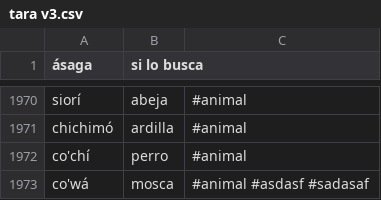
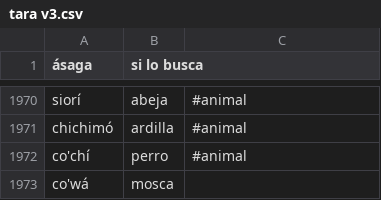
Before and after one commit to AdfPizarro/remeke, a CSV file: tara v3.csv, drawn as a sheet; only a part is shown, gaps mark what is left out.

```diff
--- a/tara v3.csv
+++ b/tara v3.csv
@@ -1972,2 +1972,2 @@ chichimó,ardilla,#animal,
 co'chí,perro,#animal,
-co'wá,mosca,#animal #asdasf #sadasaf,
+co'wá,mosca,,
```
Also changed, not shown: 3 other files.
